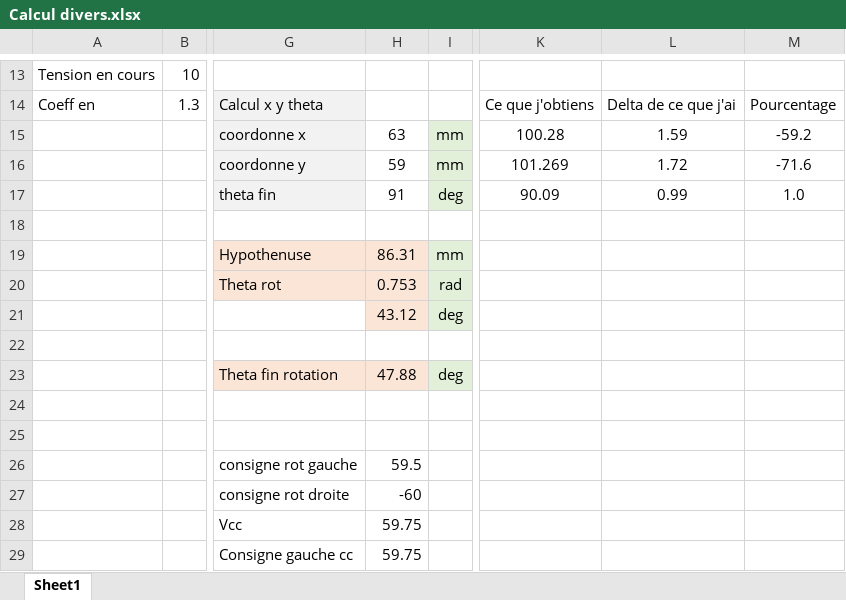
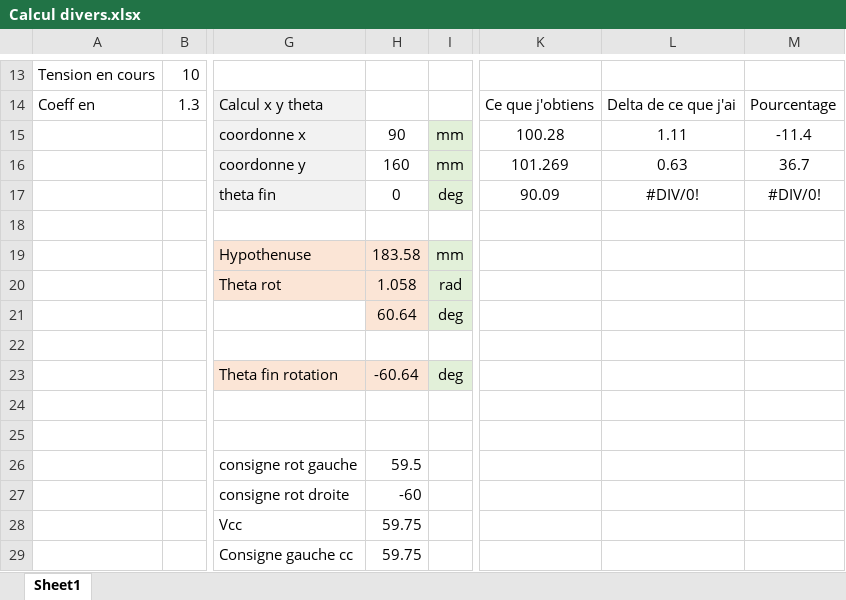
Before and after one commit to Darkzveller/CRAC-TEAM-PERSONNAL, an Excel workbook: CodeBaseRoulanteOTA/Calcul divers.xlsx, sheet Sheet1, drawn as a sheet; only a part is shown, gaps mark what is left out; values as stored, in another font and other column widths than the file's, no borders; the diff names each change by its address in the sheet, - before the commit and + after, or states it on an @@ line.

```diff
--- a/CodeBaseRoulanteOTA/Calcul divers.xlsx (sheet Sheet1)
+++ b/CodeBaseRoulanteOTA/Calcul divers.xlsx (sheet Sheet1)
-H15: 63
+H15: 90
-L15: 1.59
+L15: 1.11
-M15: -59.2
+M15: -11.4
-H16: 59
+H16: 160
-L16: 1.72
+L16: 0.63
-M16: -71.6
+M16: 36.7
-H17: 91
+H17: 0
-L17: 0.99
+L17: #DIV/0!
-M17: 1.0
+M17: #DIV/0!
-H19: 86.31
+H19: 183.58
-H20: 0.753
+H20: 1.058
-H21: 43.12
+H21: 60.64
-H23: 47.88
+H23: -60.64
```
Also changed, not shown: 10 other files.
